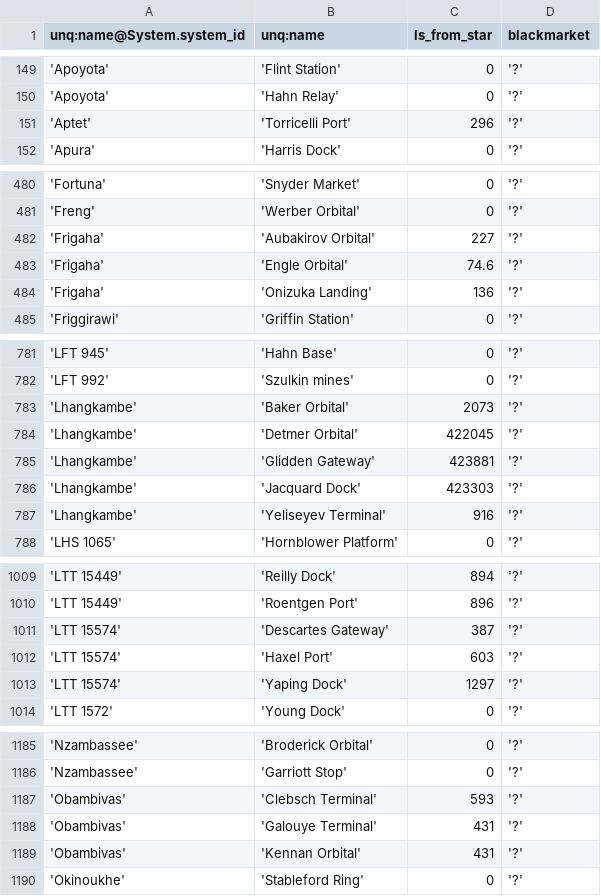
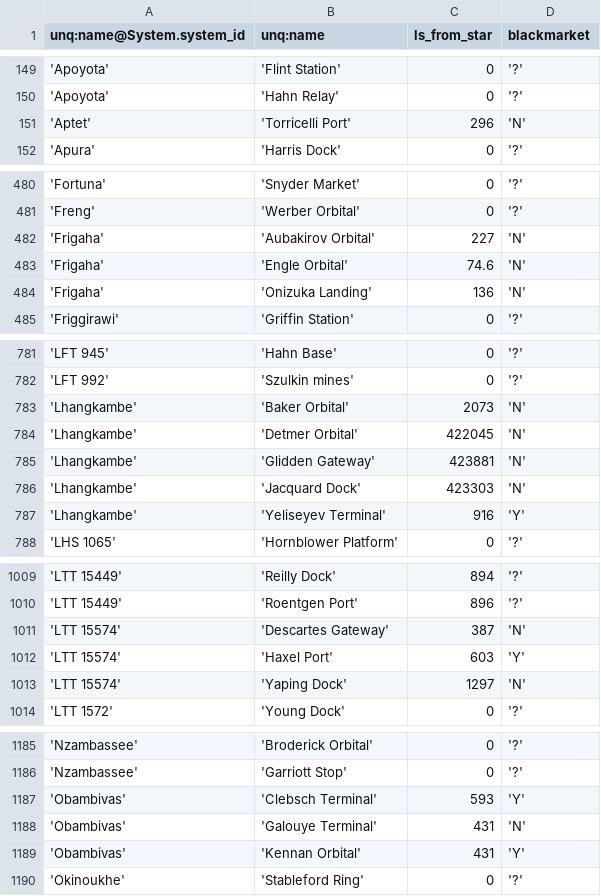
Before and after one commit to eyeonus/Trade-Dangerous, a CSV file: data/Station.csv, drawn as a sheet; only a part is shown, gaps mark what is left out; the diff covers the shown part only.

Commit message:
Blackmarket data for my stations

```diff
--- a/data/Station.csv
+++ b/data/Station.csv
@@ -150,3 +150,3 @@ unq:name@System.system_id,unq:name,ls_from_star,blackmarket
 'Apoyota','Hahn Relay',0,'?'
-'Aptet','Torricelli Port',296,'?'
+'Aptet','Torricelli Port',296,'N'
 'Apura','Harris Dock',0,'?'
@@ -481,5 +481,5 @@ unq:name@System.system_id,unq:name,ls_from_star,blackmarket
 'Freng','Werber Orbital',0,'?'
-'Frigaha','Aubakirov Orbital',227,'?'
-'Frigaha','Engle Orbital',74.6,'?'
-'Frigaha','Onizuka Landing',136,'?'
+'Frigaha','Aubakirov Orbital',227,'N'
+'Frigaha','Engle Orbital',74.6,'N'
+'Frigaha','Onizuka Landing',136,'N'
 'Friggirawi','Griffin Station',0,'?'
@@ -782,7 +782,7 @@ unq:name@System.system_id,unq:name,ls_from_star,blackmarket
 'LFT 992','Szulkin mines',0,'?'
-'Lhangkambe','Baker Orbital',2073,'?'
-'Lhangkambe','Detmer Orbital',422045,'?'
-'Lhangkambe','Glidden Gateway',423881,'?'
-'Lhangkambe','Jacquard Dock',423303,'?'
-'Lhangkambe','Yeliseyev Terminal',916,'?'
+'Lhangkambe','Baker Orbital',2073,'N'
+'Lhangkambe','Detmer Orbital',422045,'N'
+'Lhangkambe','Glidden Gateway',423881,'N'
+'Lhangkambe','Jacquard Dock',423303,'N'
+'Lhangkambe','Yeliseyev Terminal',916,'Y'
 'LHS 1065','Hornblower Platform',0,'?'
@@ -1010,5 +1010,5 @@ unq:name@System.system_id,unq:name,ls_from_star,blackmarket
 'LTT 15449','Roentgen Port',896,'?'
-'LTT 15574','Descartes Gateway',387,'?'
-'LTT 15574','Haxel Port',603,'?'
-'LTT 15574','Yaping Dock',1297,'?'
+'LTT 15574','Descartes Gateway',387,'N'
+'LTT 15574','Haxel Port',603,'Y'
+'LTT 15574','Yaping Dock',1297,'N'
 'LTT 1572','Young Dock',0,'?'
@@ -1186,5 +1186,5 @@ unq:name@System.system_id,unq:name,ls_from_star,blackmarket
 'Nzambassee','Garriott Stop',0,'?'
-'Obambivas','Clebsch Terminal',593,'?'
-'Obambivas','Galouye Terminal',431,'?'
-'Obambivas','Kennan Orbital',431,'?'
+'Obambivas','Clebsch Terminal',593,'Y'
+'Obambivas','Galouye Terminal',431,'N'
+'Obambivas','Kennan Orbital',431,'Y'
 'Okinoukhe','Stableford Ring',0,'?'
```
Also changed, not shown: 42 edited cells elsewhere in this file.
